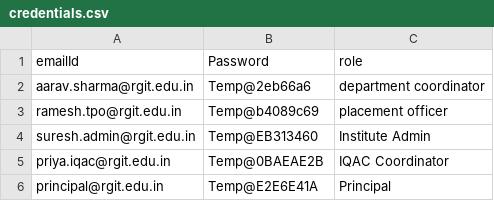
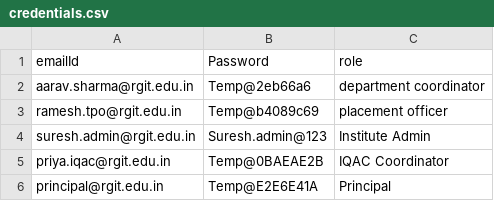
Before and after one commit to accreditpro/accreditpro-central-repository-system, a CSV file: dummy-data/auth/credentials.csv, drawn as a sheet.

Commit message:
feat(institution-admin): integrate Repository Monitoring, Readiness, Activity Logs, Settings & fix Program Code mapping

```diff
--- a/dummy-data/auth/credentials.csv
+++ b/dummy-data/auth/credentials.csv
@@ -3,3 +3,3 @@ aarav.sharma@rgit.edu.in, Temp@2eb66a6, department coordinator
 ramesh.tpo@rgit.edu.in, Temp@b4089c69, placement officer
-suresh.admin@rgit.edu.in, Temp@EB313460, Institute Admin
+suresh.admin@rgit.edu.in, Suresh.admin@123, Institute Admin
 priya.iqac@rgit.edu.in, Temp@0BAEAE2B, IQAC Coordinator
```
Also changed, not shown: 3 other files.
